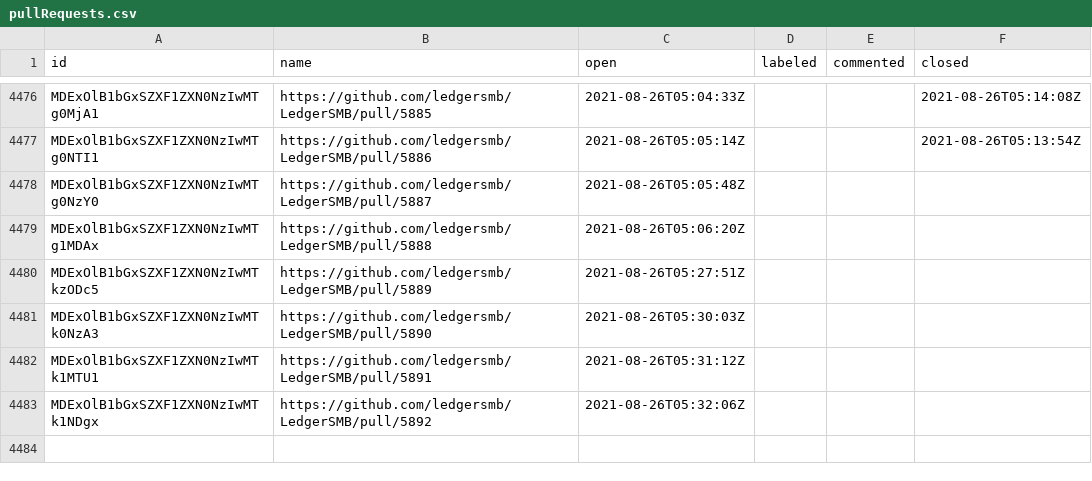
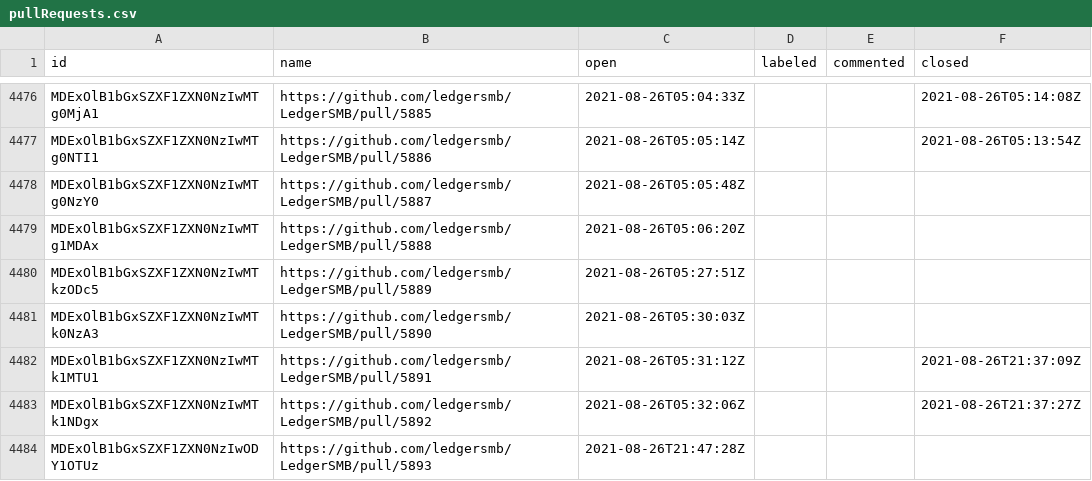
Before and after one commit to ledgersmb/ledgersmb-oselvar, a CSV file: data/ledgersmb/LedgerSMB/pullRequests.csv, drawn as a sheet; only a part is shown, gaps mark what is left out.

```diff
--- a/data/ledgersmb/LedgerSMB/pullRequests.csv
+++ b/data/ledgersmb/LedgerSMB/pullRequests.csv
@@ -4481,3 +4481,4 @@ MDExOlB1bGxSZXF1ZXN0NzIwMTkzODc5,https://github.com/ledgersmb/LedgerSMB/pull/588
 MDExOlB1bGxSZXF1ZXN0NzIwMTk0NzA3,https://github.com/ledgersmb/LedgerSMB/pull/5890,2021-08-26T05:30:03Z,,,
-MDExOlB1bGxSZXF1ZXN0NzIwMTk1MTU1,https://github.com/ledgersmb/LedgerSMB/pull/5891,2021-08-26T05:31:12Z,,,
-MDExOlB1bGxSZXF1ZXN0NzIwMTk1NDgx,https://github.com/ledgersmb/LedgerSMB/pull/5892,2021-08-26T05:32:06Z,,,
+MDExOlB1bGxSZXF1ZXN0NzIwMTk1MTU1,https://github.com/ledgersmb/LedgerSMB/pull/5891,2021-08-26T05:31:12Z,,,2021-08-26T21:37:09Z
+MDExOlB1bGxSZXF1ZXN0NzIwMTk1NDgx,https://github.com/ledgersmb/LedgerSMB/pull/5892,2021-08-26T05:32:06Z,,,2021-08-26T21:37:27Z
+MDExOlB1bGxSZXF1ZXN0NzIwODY1OTUz,https://github.com/ledgersmb/LedgerSMB/pull/5893,2021-08-26T21:47:28Z,,,
```
Also changed, not shown: data/ledgersmb/LedgerSMB/issues.csv.
